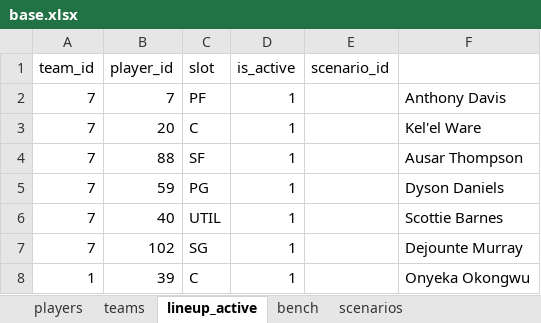
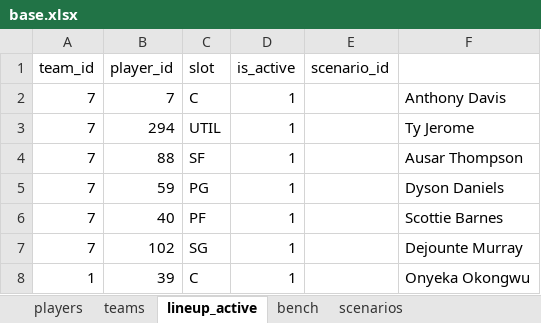
Before and after one commit to filipebrito23/Fantasy, an Excel workbook: base.xlsx, sheet lineup_active, drawn as a sheet; only a part is shown; values as stored, in another font and other column widths than the file's, no borders; removed rows and columns are numbered as before the commit, all else as after; the diff names each change by its address in the sheet, - before the commit and + after, or states it on an @@ line.

```diff
--- a/base.xlsx (sheet lineup_active)
+++ b/base.xlsx (sheet lineup_active)
-C2 (slot): PF
+C2 (slot): C
-row 3: 7 | 20 | C | 1 |  | Kel'el Ware
+row 3: 7 | 294 | UTIL | 1 |  | Ty Jerome
-C6 (slot): UTIL
+C6 (slot): PF
```
Also changed, not shown: sheet players, Simulador/base.xlsx, 2 other files.
